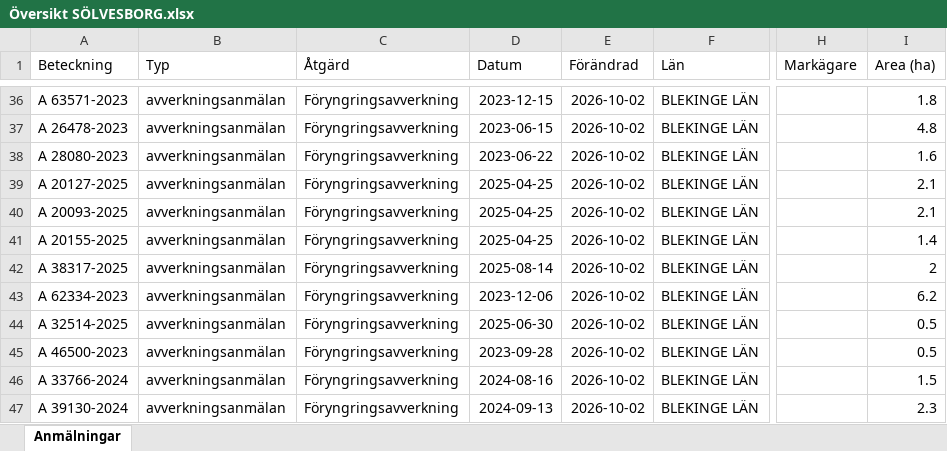
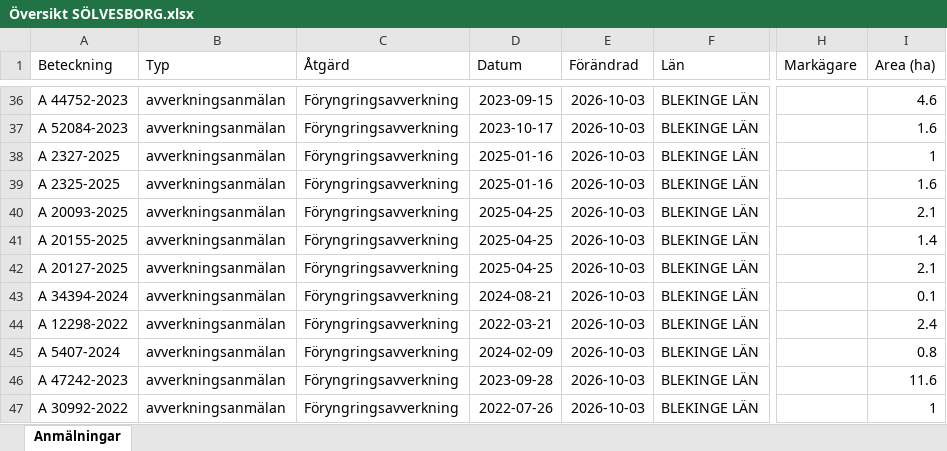
Before and after one commit to klasma/Logging_1083, an Excel workbook: Översikt SÖLVESBORG.xlsx, sheet Anmälningar, drawn as a sheet; only a part is shown, gaps mark what is left out; values as stored, in another font and other column widths than the file's, no borders; the diff covers the shown part only; the diff names each change by its address in the sheet, - before the commit and + after, or states it on an @@ line.

```diff
--- a/Översikt SÖLVESBORG.xlsx (sheet Anmälningar)
+++ b/Översikt SÖLVESBORG.xlsx (sheet Anmälningar)
-A36 (Beteckning): A 63571-2023
+A36 (Beteckning): A 44752-2023
-D36 (Datum): 2023-12-15
+D36 (Datum): 2023-09-15
-E36:E47 (Förändrad): 2026-10-02
+E36:E47 (Förändrad): 2026-10-03
-I36 (Area (ha)): 1.8
+I36 (Area (ha)): 4.6
-A37 (Beteckning): A 26478-2023
+A37 (Beteckning): A 52084-2023
-D37 (Datum): 2023-06-15
+D37 (Datum): 2023-10-17
-I37 (Area (ha)): 4.8
+I37 (Area (ha)): 1.6
-A38 (Beteckning): A 28080-2023
+A38 (Beteckning): A 2327-2025
-D38 (Datum): 2023-06-22
+D38 (Datum): 2025-01-16
-I38 (Area (ha)): 1.6
+I38 (Area (ha)): 1
-A39 (Beteckning): A 20127-2025
+A39 (Beteckning): A 2325-2025
-D39 (Datum): 2025-04-25
+D39 (Datum): 2025-01-16
-I39 (Area (ha)): 2.1
+I39 (Area (ha)): 1.6
-A42 (Beteckning): A 38317-2025
+A42 (Beteckning): A 20127-2025
-D42 (Datum): 2025-08-14
+D42 (Datum): 2025-04-25
-I42 (Area (ha)): 2
+I42 (Area (ha)): 2.1
-A43 (Beteckning): A 62334-2023
+A43 (Beteckning): A 34394-2024
-D43 (Datum): 2023-12-06
+D43 (Datum): 2024-08-21
-I43 (Area (ha)): 6.2
+I43 (Area (ha)): 0.1
-A44 (Beteckning): A 32514-2025
+A44 (Beteckning): A 12298-2022
-D44 (Datum): 2025-06-30
+D44 (Datum): 2022-03-21
-I44 (Area (ha)): 0.5
+I44 (Area (ha)): 2.4
-A45 (Beteckning): A 46500-2023
+A45 (Beteckning): A 5407-2024
-D45 (Datum): 2023-09-28
+D45 (Datum): 2024-02-09
-I45 (Area (ha)): 0.5
+I45 (Area (ha)): 0.8
-A46 (Beteckning): A 33766-2024
+A46 (Beteckning): A 47242-2023
-D46 (Datum): 2024-08-16
+D46 (Datum): 2023-09-28
-I46 (Area (ha)): 1.5
+I46 (Area (ha)): 11.6
-A47 (Beteckning): A 39130-2024
+A47 (Beteckning): A 30992-2022
-D47 (Datum): 2024-09-13
+D47 (Datum): 2022-07-26
-I47 (Area (ha)): 2.3
+I47 (Area (ha)): 1
```
Also changed, not shown: 318 edited cells elsewhere in this sheet, artfynd/A 10274-2022 artfynd.xlsx, artfynd/A 28478-2023 artfynd.xlsx, 54 other files.
